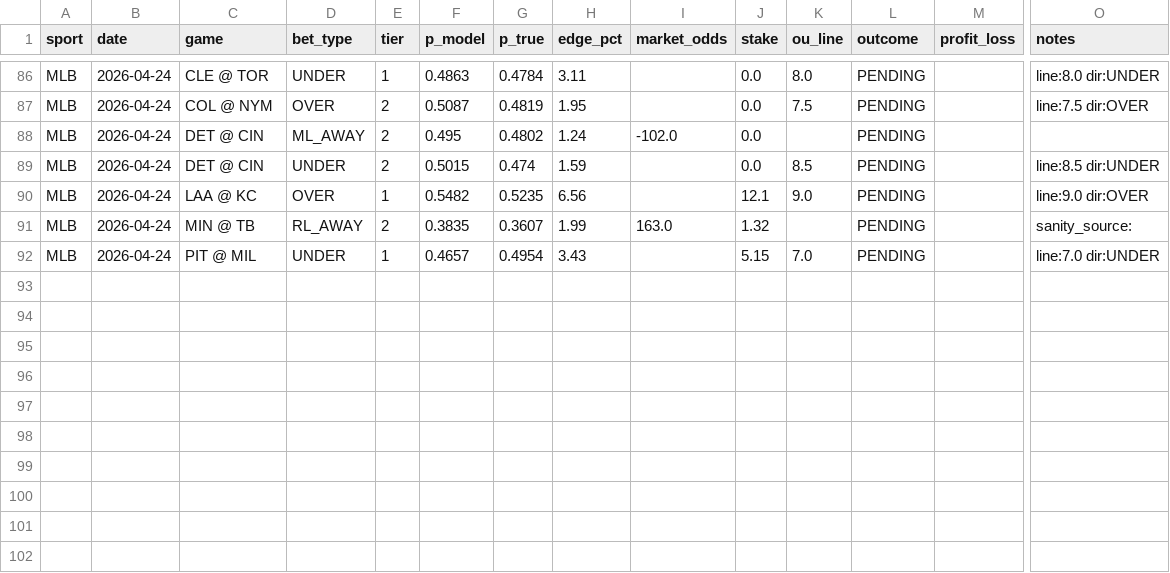
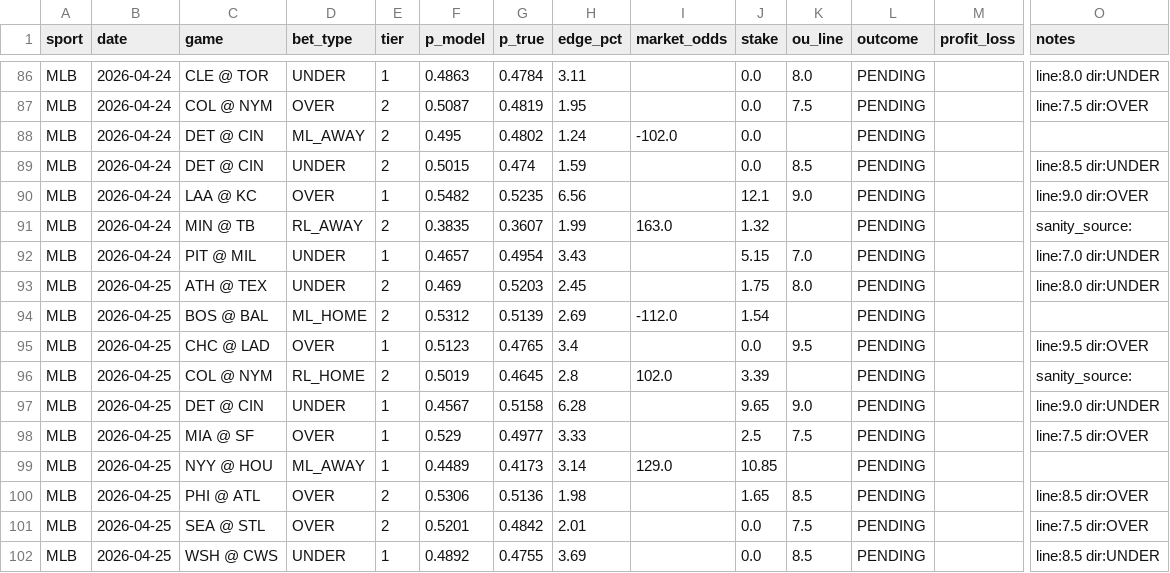
Before and after one commit to dgarcia2424/wizard-picks, a CSV file: clv_audit.csv, drawn as a sheet; only a part is shown, gaps mark what is left out; rows hold the shown columns only; the diff names each change by its address in the sheet, - before the commit and + after, or states it on an @@ line.

```diff
--- a/clv_audit.csv
+++ b/clv_audit.csv
+row 93: MLB | 2026-04-25 | ATH @ TEX | UNDER | 2 | 0.469 | 0.5203 | 2.45 |  | 1.75 | 8.0 | PENDING |  | line:8.0 dir:UNDER
+row 94: MLB | 2026-04-25 | BOS @ BAL | ML_HOME | 2 | 0.5312 | 0.5139 | 2.69 | -112.0 | 1.54 |  | PENDING
+row 95: MLB | 2026-04-25 | CHC @ LAD | OVER | 1 | 0.5123 | 0.4765 | 3.4 |  | 0.0 | 9.5 | PENDING |  | line:9.5 dir:OVER
+row 96: MLB | 2026-04-25 | COL @ NYM | RL_HOME | 2 | 0.5019 | 0.4645 | 2.8 | 102.0 | 3.39 |  | PENDING |  | sanity_source:
+row 97: MLB | 2026-04-25 | DET @ CIN | UNDER | 1 | 0.4567 | 0.5158 | 6.28 |  | 9.65 | 9.0 | PENDING |  | line:9.0 dir:UNDER
+row 98: MLB | 2026-04-25 | MIA @ SF | OVER | 1 | 0.529 | 0.4977 | 3.33 |  | 2.5 | 7.5 | PENDING |  | line:7.5 dir:OVER
+row 99: MLB | 2026-04-25 | NYY @ HOU | ML_AWAY | 1 | 0.4489 | 0.4173 | 3.14 | 129.0 | 10.85 |  | PENDING
+row 100: MLB | 2026-04-25 | PHI @ ATL | OVER | 2 | 0.5306 | 0.5136 | 1.98 |  | 1.65 | 8.5 | PENDING |  | line:8.5 dir:OVER
+row 101: MLB | 2026-04-25 | SEA @ STL | OVER | 2 | 0.5201 | 0.4842 | 2.01 |  | 0.0 | 7.5 | PENDING |  | line:7.5 dir:OVER
+row 102: MLB | 2026-04-25 | WSH @ CWS | UNDER | 1 | 0.4892 | 0.4755 | 3.69 |  | 0.0 | 8.5 | PENDING |  | line:8.5 dir:UNDER
```
Also changed, not shown: daily_cards/daily_card_2026-04-25.csv, data/orchestrator/orchestrator_log.csv, 13 other files.
